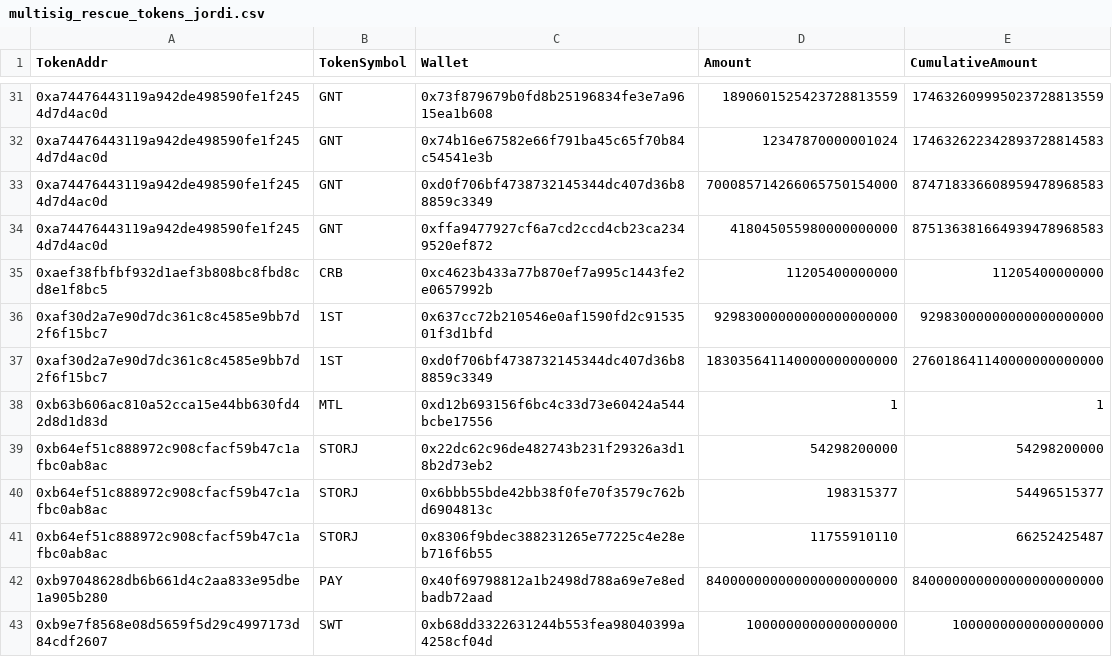
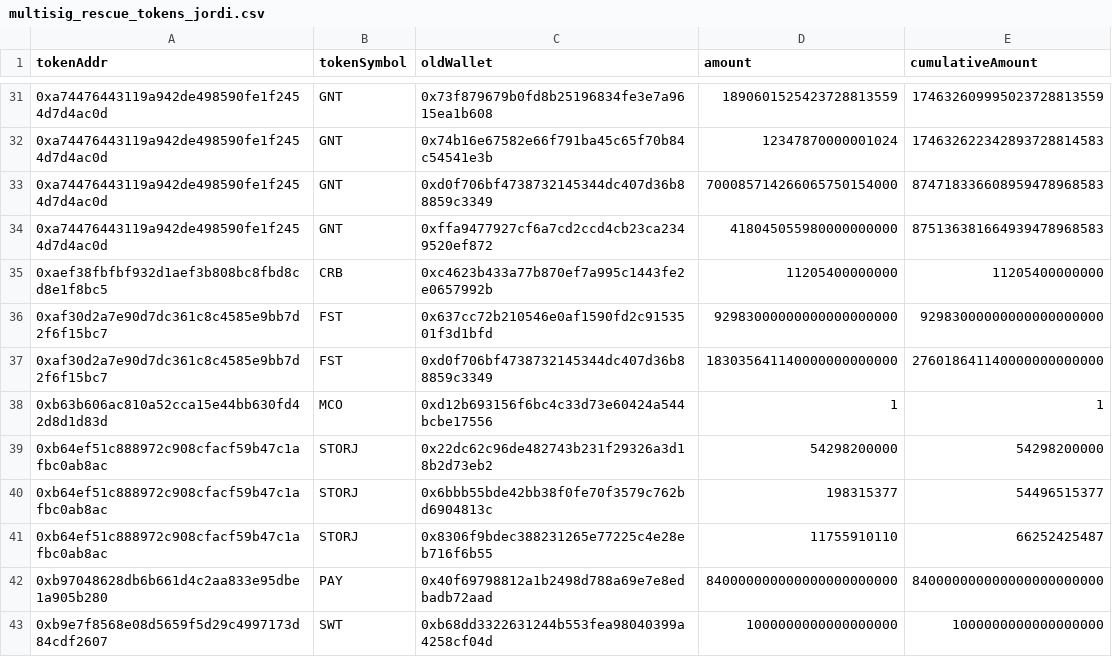
Before and after one commit to Giveth/WHGBalanceVerification, a CSV file: jbaylina/multisig_rescue_tokens_jordi.csv, drawn as a sheet; only a part is shown, gaps mark what is left out; the diff names each change by its address in the sheet, - before the commit and + after, or states it on an @@ line.

Commit message:
Fix token names and add donations tokens

```diff
--- a/jbaylina/multisig_rescue_tokens_jordi.csv
+++ b/jbaylina/multisig_rescue_tokens_jordi.csv
-A1: TokenAddr
+A1: tokenAddr
-B1: TokenSymbol
+B1: tokenSymbol
-C1: Wallet
+C1: oldWallet
-D1: Amount
+D1: amount
-E1: CumulativeAmount
+E1: cumulativeAmount
-B36:B37 (tokenSymbol): 1ST
+B36:B37 (tokenSymbol): FST
-B38 (tokenSymbol): MTL
+B38 (tokenSymbol): MCO
```
Also changed, not shown: 5 other files.
